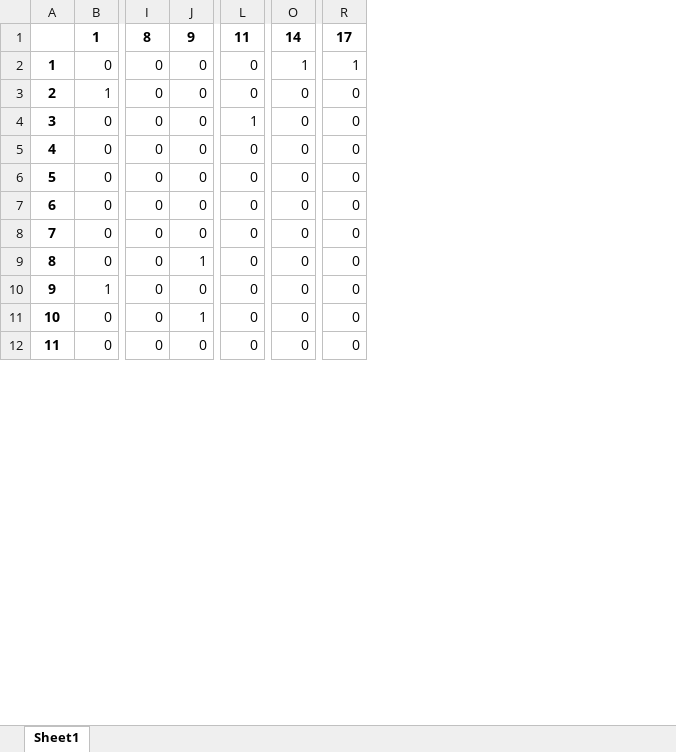
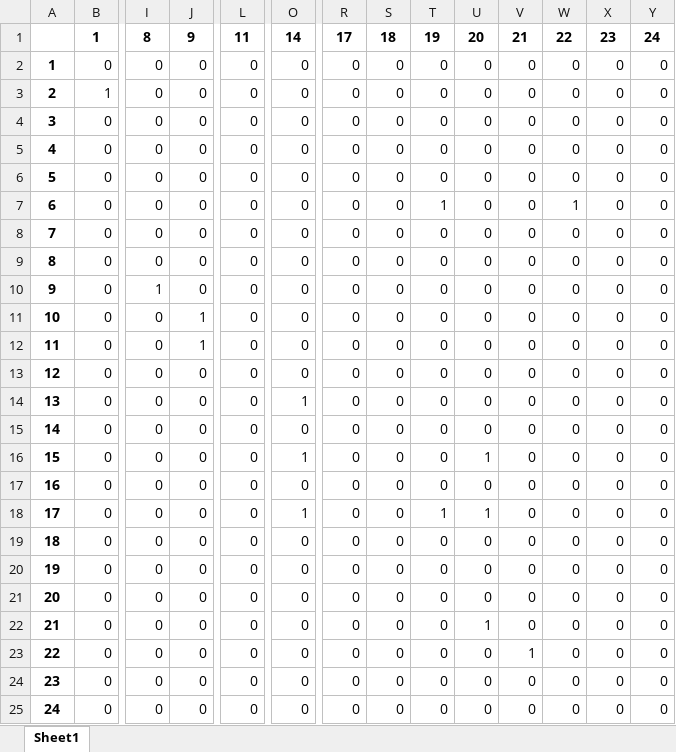
Before and after one commit to Kekere/prelude-elk, an Excel workbook: public_html/ADG/Adjmatrix.xlsx, sheet Sheet1, drawn as a sheet; only a part is shown, gaps mark what is left out; values as stored, in another font and other column widths than the file's, no borders; removed rows and columns are numbered as before the commit, all else as after; rows hold the shown columns only; the diff covers the shown part only; the diff names each change by its address in the sheet, - before the commit and + after, or states it on an @@ line.

```diff
--- a/public_html/ADG/Adjmatrix.xlsx (sheet Sheet1)
+++ b/public_html/ADG/Adjmatrix.xlsx (sheet Sheet1)
+column S, rows 1-7: 18 | 0 | 0 | 0 | 0 | 0 | 0; rows 24-25: 0 | 0
+column T, rows 1-7: 19 | 0 | 0 | 0 | 0 | 0 | 1; rows 24-25: 0 | 0
+column U, rows 1-7: 20 | 0 | 0 | 0 | 0 | 0 | 0; rows 24-25: 0 | 0
+column V, rows 1-7: 21 | 0 | 0 | 0 | 0 | 0 | 0; rows 24-25: 0 | 0
+column W, rows 1-7: 22 | 0 | 0 | 0 | 0 | 0 | 1; rows 24-25: 0 | 0
+column X, rows 1-7: 23 | 0 | 0 | 0 | 0 | 0 | 0; rows 24-25: 0 | 0
+column Y, rows 1-7: 24 | 0 | 0 | 0 | 0 | 0 | 0; rows 24-25: 0 | 0
-O2: 1
+O2: 0
-R2: 1
+R2: 0
-L4: 1
+L4: 0
+row 8: 7 | 0 | 0 | 0 | 0 | 0 | 0 | 0 | 0 | 0 | 0 | 0 | 0 | 0
+row 9: 8 | 0 | 0 | 0 | 0 | 0 | 0 | 0 | 0 | 0 | 0 | 0 | 0 | 0
+row 10: 9 | 0 | 1 | 0 | 0 | 0 | 0 | 0 | 0 | 0 | 0 | 0 | 0 | 0
+row 11: 10 | 0 | 0 | 1 | 0 | 0 | 0 | 0 | 0 | 0 | 0 | 0 | 0 | 0
+row 12: 11 | 0 | 0 | 1 | 0 | 0 | 0 | 0 | 0 | 0 | 0 | 0 | 0 | 0
+row 13: 12 | 0 | 0 | 0 | 0 | 0 | 0 | 0 | 0 | 0 | 0 | 0 | 0 | 0
+row 14: 13 | 0 | 0 | 0 | 0 | 1 | 0 | 0 | 0 | 0 | 0 | 0 | 0 | 0
+row 15: 14 | 0 | 0 | 0 | 0 | 0 | 0 | 0 | 0 | 0 | 0 | 0 | 0 | 0
+row 16: 15 | 0 | 0 | 0 | 0 | 1 | 0 | 0 | 0 | 1 | 0 | 0 | 0 | 0
+row 18: 17 | 0 | 0 | 0 | 0 | 1 | 0 | 0 | 1 | 1 | 0 | 0 | 0 | 0
@@ row 18 moved to row 19: 18 @@
+row 20: 19 | 0 | 0 | 0 | 0 | 0 | 0 | 0 | 0 | 0 | 0 | 0 | 0 | 0
+row 21: 20 | 0 | 0 | 0 | 0 | 0 | 0 | 0 | 0 | 0 | 0 | 0 | 0 | 0
+row 22: 21 | 0 | 0 | 0 | 0 | 0 | 0 | 0 | 0 | 1 | 0 | 0 | 0 | 0
+row 23: 22 | 0 | 0 | 0 | 0 | 0 | 0 | 0 | 0 | 0 | 1 | 0 | 0 | 0
@@ column A renumbered between rows 24 and 25 @@
-J25: 1
+J25: 0
-row 10: 9 | 1 | 0 | 0 | 0 | 0 | 0
-row 11: 10 | 0 | 0 | 1 | 0 | 0 | 0
-row 12: 11 | 0 | 0 | 0 | 0 | 0 | 0
```
Also changed, not shown: 4 removed rows elsewhere in this sheet, public_html/ADG/AGpredicates.xlsx, public_html/ADG/Flowmatrix.xlsx, 14 other files.
